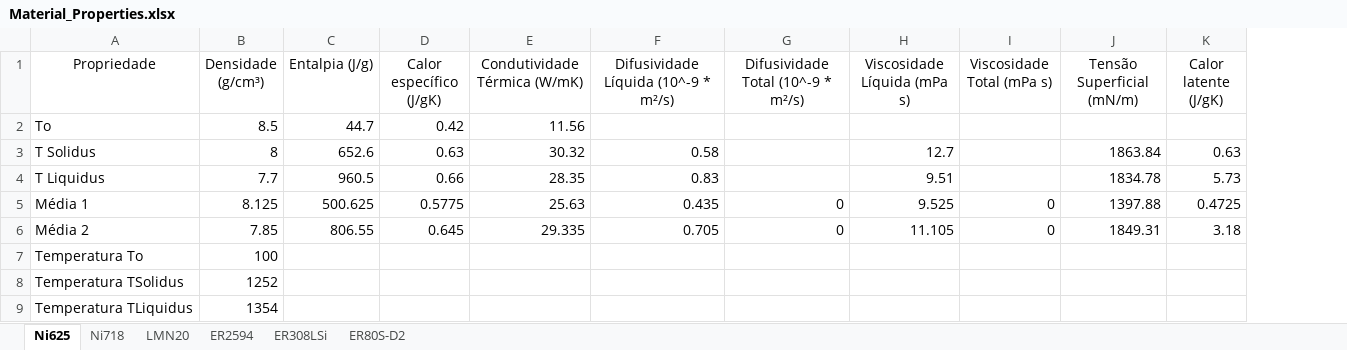
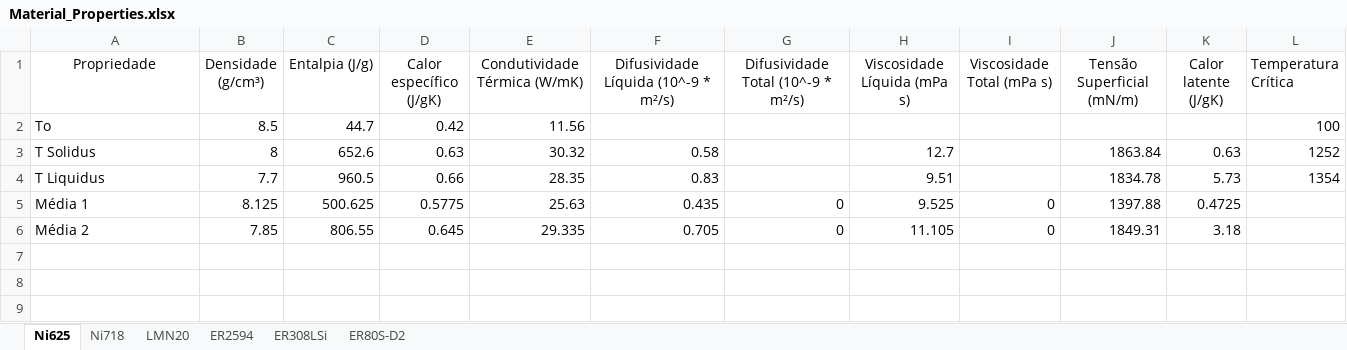
Before and after one commit to NycFenix/A.M.S-Interface, an Excel workbook: include/Material_Properties.xlsx, sheet Ni625, drawn as a sheet; values as stored, in another font and other column widths than the file's, no borders; charts and pictures not drawn; removed rows and columns are numbered as before the commit, all else as after; the diff names each change by its address in the sheet, - before the commit and + after, or states it on an @@ line.

```diff
--- a/include/Material_Properties.xlsx (sheet Ni625)
+++ b/include/Material_Properties.xlsx (sheet Ni625)
+column L (Temperatura Crítica), rows 2-4: 100 | 1252 | 1354
-row 7: Temperatura To | 100
-row 8: Temperatura TSolidus | 1252
-row 9: Temperatura TLiquidus | 1354
```
Also changed, not shown: sheet ER80S-D2, sheet ER2594, sheet ER308LSi, sheet LMN20, sheet Ni718, 4 other files.
